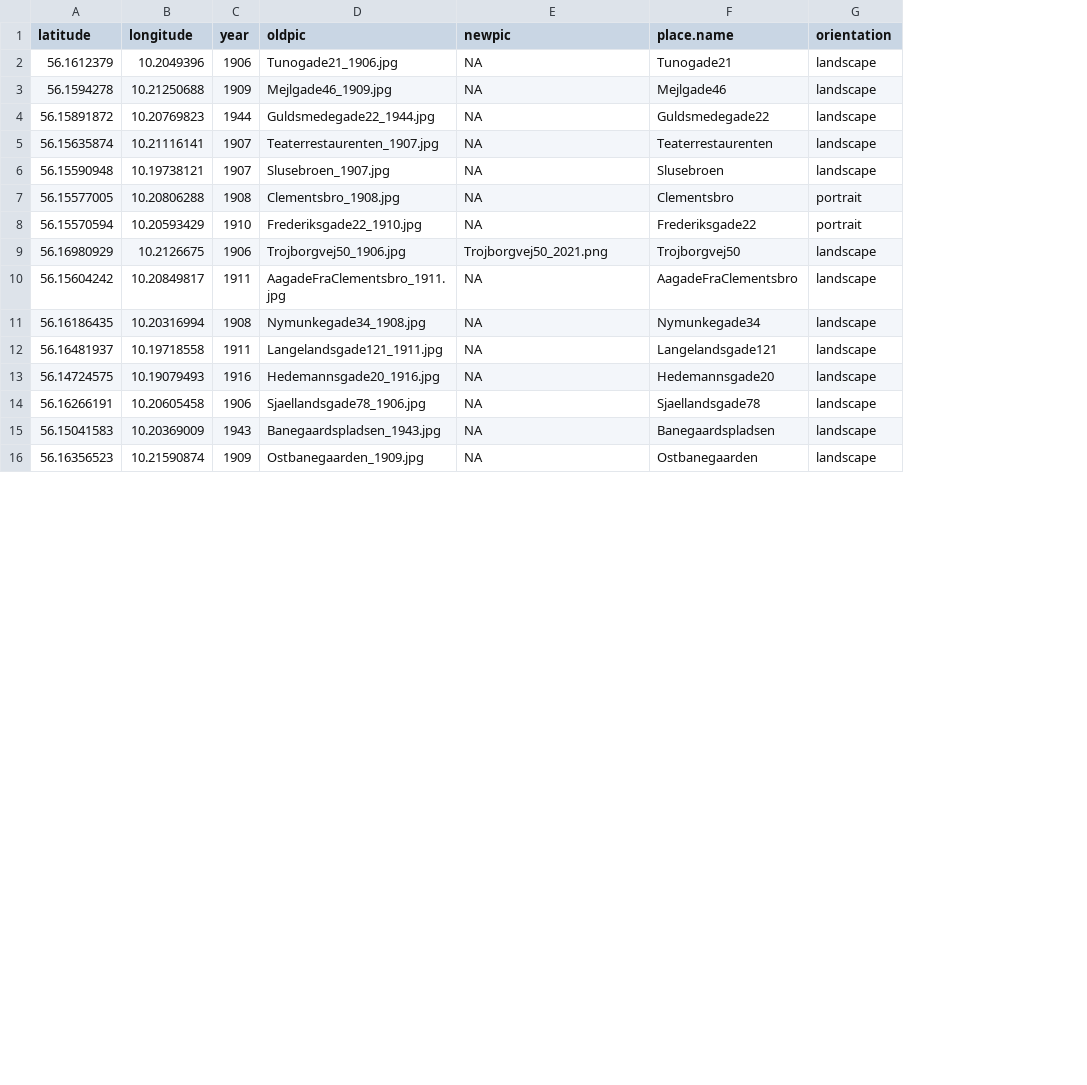
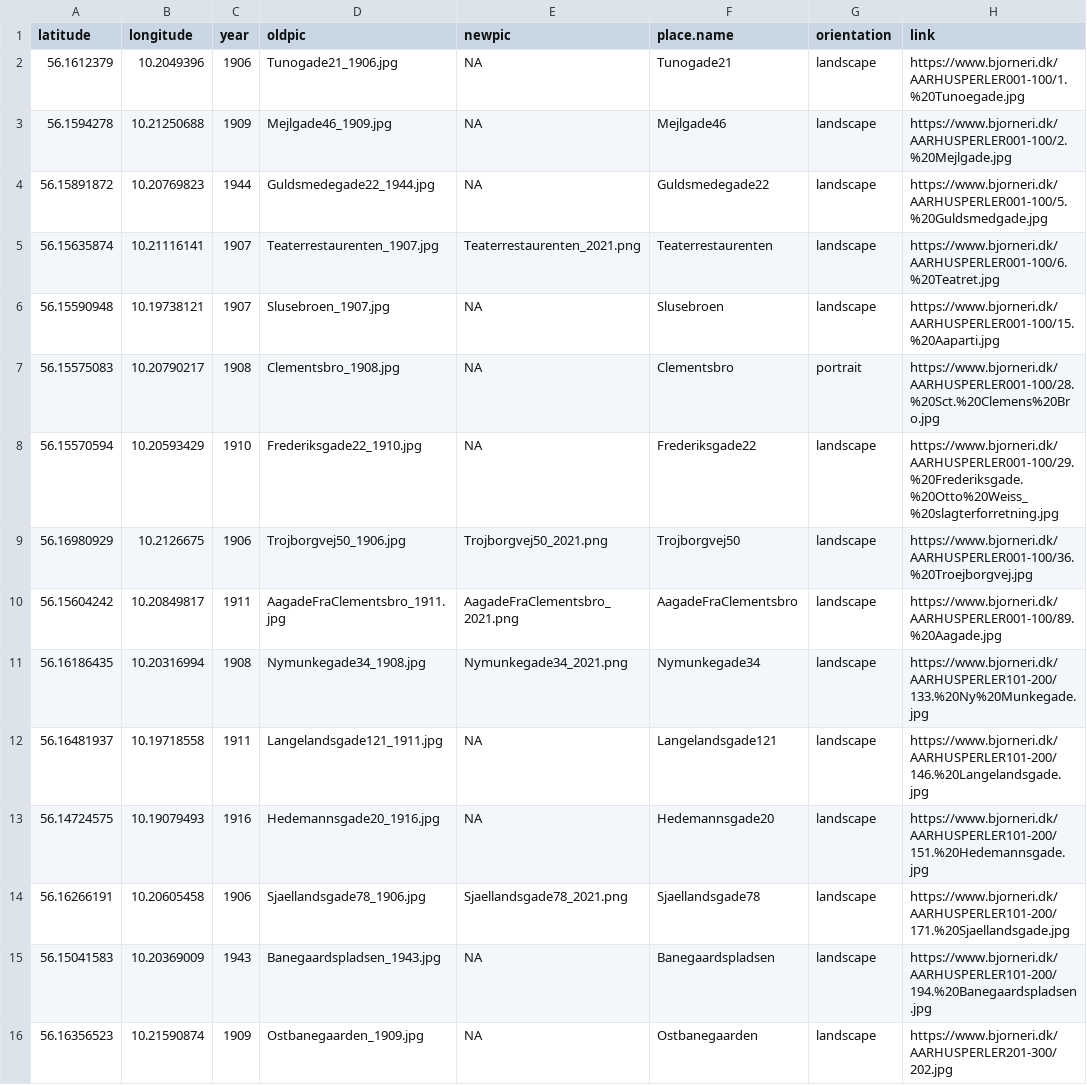
Before and after one commit to Mettetron/AarhusThroughTime, a CSV file: ATT_data.csv, drawn as a sheet; only a part is shown; the diff covers the shown part only; the diff names each change by its address in the sheet, - before the commit and + after, or states it on an @@ line.

```diff
--- a/ATT_data.csv
+++ b/ATT_data.csv
+column H (link), rows 2-16: https://www.bjorneri.dk/AARHUSPERLER001-100/1.%20Tunoegade.jpg | https://www.bjorneri.dk/AARHUSPERLER001-100/2.%20Mejlgade.jpg | https://www.bjorneri.dk/AARHUSPERLER001-100/5.%20Guldsmedgade.jpg | https://www.bjorneri.dk/AARHUSPERLER001-100/6.%20Teatret.jpg | https://www.bjorneri.dk/AARHUSPERLER001-100/15.%20Aaparti.jpg | https://www.bjorneri.dk/AARHUSPERLER001-100/28.%20Sct.%20Clemens%20Bro.jpg | https://www.bjorneri.dk/AARHUSPERLER001-100/29.%20Frederiksgade.%20Otto%20Weiss_%20slagterforretning.jpg | https://www.bjorneri.dk/AARHUSPERLER001-100/36.%20Troejborgvej.jpg | https://www.bjorneri.dk/AARHUSPERLER001-100/89.%20Aagade.jpg | https://www.bjorneri.dk/AARHUSPERLER101-200/133.%20Ny%20Munkegade.jpg | https://www.bjorneri.dk/AARHUSPERLER101-200/146.%20Langelandsgade.jpg | https://www.bjorneri.dk/AARHUSPERLER101-200/151.%20Hedemannsgade.jpg | https://www.bjorneri.dk/AARHUSPERLER101-200/171.%20Sjaellandsgade.jpg | https://www.bjorneri.dk/AARHUSPERLER101-200/194.%20Banegaardspladsen.jpg | https://www.bjorneri.dk/AARHUSPERLER201-300/202.jpg
-E5 (newpic): NA
+E5 (newpic): Teaterrestaurenten_2021.png
-A7 (latitude): 56.15577005
+A7 (latitude): 56.15575083
-B7 (longitude): 10.20806288
+B7 (longitude): 10.20790217
-G8 (orientation): portrait
+G8 (orientation): landscape
-E10 (newpic): NA
+E10 (newpic): AagadeFraClementsbro_2021.png
-E11 (newpic): NA
+E11 (newpic): Nymunkegade34_2021.png
-E14 (newpic): NA
+E14 (newpic): Sjaellandsgade78_2021.png
```
Also changed, not shown: 15 added rows and 3 edited cells elsewhere in this file, 25 other files.
